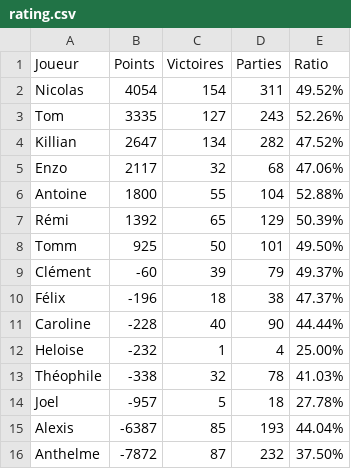
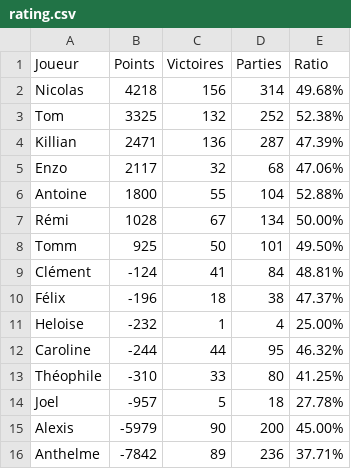
Before and after one commit to Nicolas62x/TarotCalculator, a CSV file: output/rating.csv, drawn as a sheet.

```diff
--- a/output/rating.csv
+++ b/output/rating.csv
@@ -1,16 +1,16 @@
 Joueur;Points;Victoires;Parties;Ratio
-Nicolas;4054;154;311;49.52%
-Tom;3335;127;243;52.26%
-Killian;2647;134;282;47.52%
+Nicolas;4218;156;314;49.68%
+Tom;3325;132;252;52.38%
+Killian;2471;136;287;47.39%
 Enzo;2117;32;68;47.06%
 Antoine;1800;55;104;52.88%
-Rémi;1392;65;129;50.39%
+Rémi;1028;67;134;50.00%
 Tomm;925;50;101;49.50%
-Clément;-60;39;79;49.37%
+Clément;-124;41;84;48.81%
 Félix;-196;18;38;47.37%
-Caroline;-228;40;90;44.44%
 Heloise;-232;1;4;25.00%
-Théophile;-338;32;78;41.03%
+Caroline;-244;44;95;46.32%
+Théophile;-310;33;80;41.25%
 Joel;-957;5;18;27.78%
-Alexis;-6387;85;193;44.04%
-Anthelme;-7872;87;232;37.50%
+Alexis;-5979;90;200;45.00%
+Anthelme;-7842;89;236;37.71%
```
Also changed, not shown: TarotGG.csv, output/history.csv, 2 other files.
